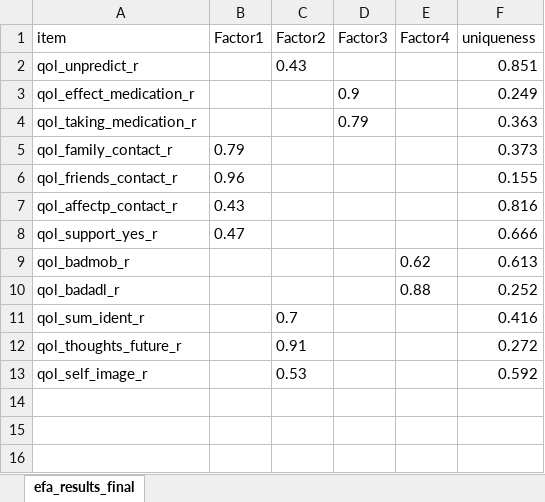
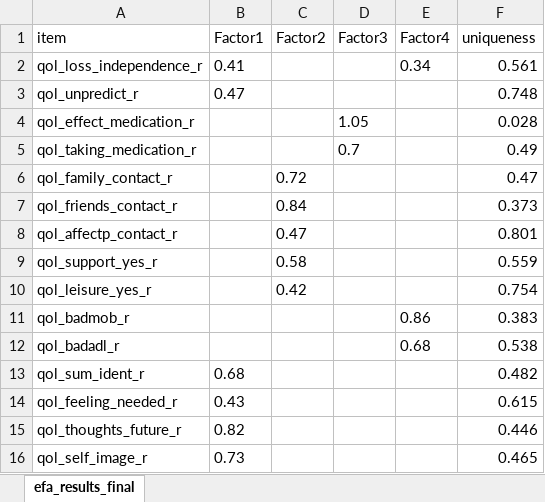
Before and after one commit to dpedrosac/qol_prospective, an Excel workbook: results/efa_table_final.xlsx, sheet efa_results_final, drawn as a sheet; values as stored, in another font and other column widths than the file's, no borders; addresses are those after the commit; the diff names each change by its address in the sheet, - before the commit and + after, or states it on an @@ line.

```diff
--- a/results/efa_table_final.xlsx (sheet efa_results_final)
+++ b/results/efa_table_final.xlsx (sheet efa_results_final)
+row 2: qol_loss_independence_r | 0.41 |  |  | 0.34 | 0.561
-B3 (Factor1): (empty)
+B3 (Factor1): 0.47
-C3 (Factor2): 0.43
+C3 (Factor2): (empty)
-F3 (uniqueness): 0.851
+F3 (uniqueness): 0.748
-D4 (Factor3): 0.9
+D4 (Factor3): 1.05
-F4 (uniqueness): 0.249
+F4 (uniqueness): 0.028
-D5 (Factor3): 0.79
+D5 (Factor3): 0.7
-F5 (uniqueness): 0.363
+F5 (uniqueness): 0.49
-B6 (Factor1): 0.79
+B6 (Factor1): (empty)
-C6 (Factor2): (empty)
+C6 (Factor2): 0.72
-F6 (uniqueness): 0.373
+F6 (uniqueness): 0.47
-B7 (Factor1): 0.96
+B7 (Factor1): (empty)
-C7 (Factor2): (empty)
+C7 (Factor2): 0.84
-F7 (uniqueness): 0.155
+F7 (uniqueness): 0.373
-B8 (Factor1): 0.43
+B8 (Factor1): (empty)
-C8 (Factor2): (empty)
+C8 (Factor2): 0.47
-F8 (uniqueness): 0.816
+F8 (uniqueness): 0.801
-B9 (Factor1): 0.47
+B9 (Factor1): (empty)
-C9 (Factor2): (empty)
+C9 (Factor2): 0.58
-F9 (uniqueness): 0.666
+F9 (uniqueness): 0.559
+row 10: qol_leisure_yes_r |  | 0.42 |  |  | 0.754
-E11 (Factor4): 0.62
+E11 (Factor4): 0.86
-F11 (uniqueness): 0.613
+F11 (uniqueness): 0.383
-E12 (Factor4): 0.88
+E12 (Factor4): 0.68
-F12 (uniqueness): 0.252
+F12 (uniqueness): 0.538
-B13 (Factor1): (empty)
+B13 (Factor1): 0.68
-C13 (Factor2): 0.7
+C13 (Factor2): (empty)
-F13 (uniqueness): 0.416
+F13 (uniqueness): 0.482
+row 14: qol_feeling_needed_r | 0.43 |  |  |  | 0.615
-B15 (Factor1): (empty)
+B15 (Factor1): 0.82
-C15 (Factor2): 0.91
+C15 (Factor2): (empty)
-F15 (uniqueness): 0.272
+F15 (uniqueness): 0.446
-B16 (Factor1): (empty)
+B16 (Factor1): 0.73
-C16 (Factor2): 0.53
+C16 (Factor2): (empty)
-F16 (uniqueness): 0.592
+F16 (uniqueness): 0.465
```
Also changed, not shown: results/Table1.xlsx, results/efa_factor_correlations_final.xlsx, 48 other files.
